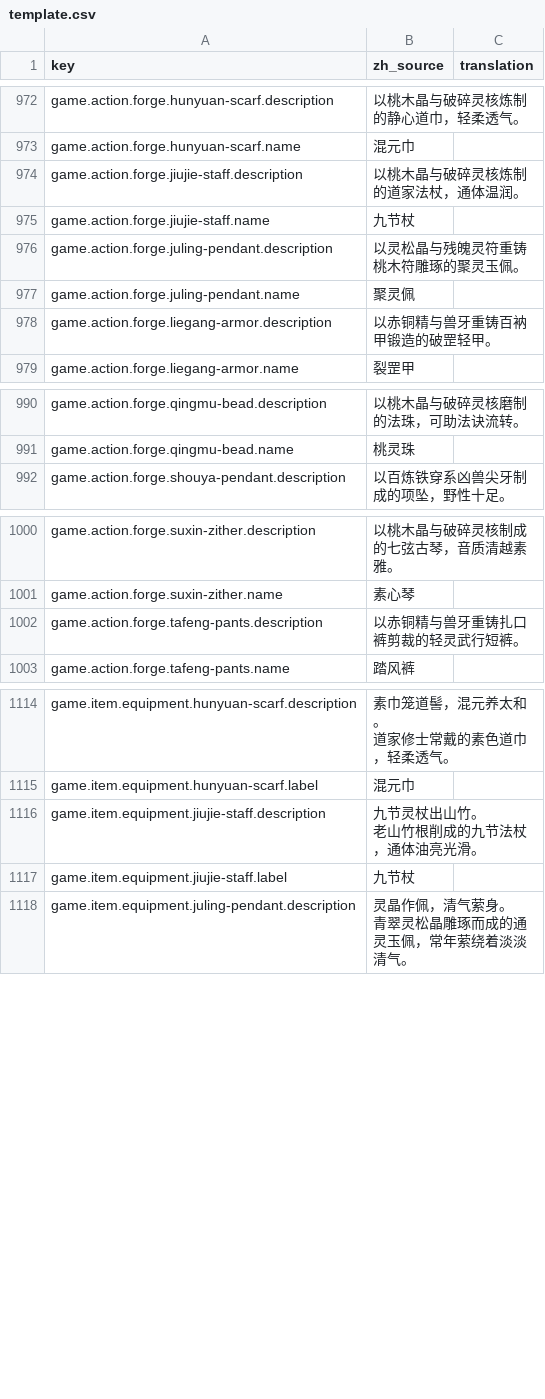
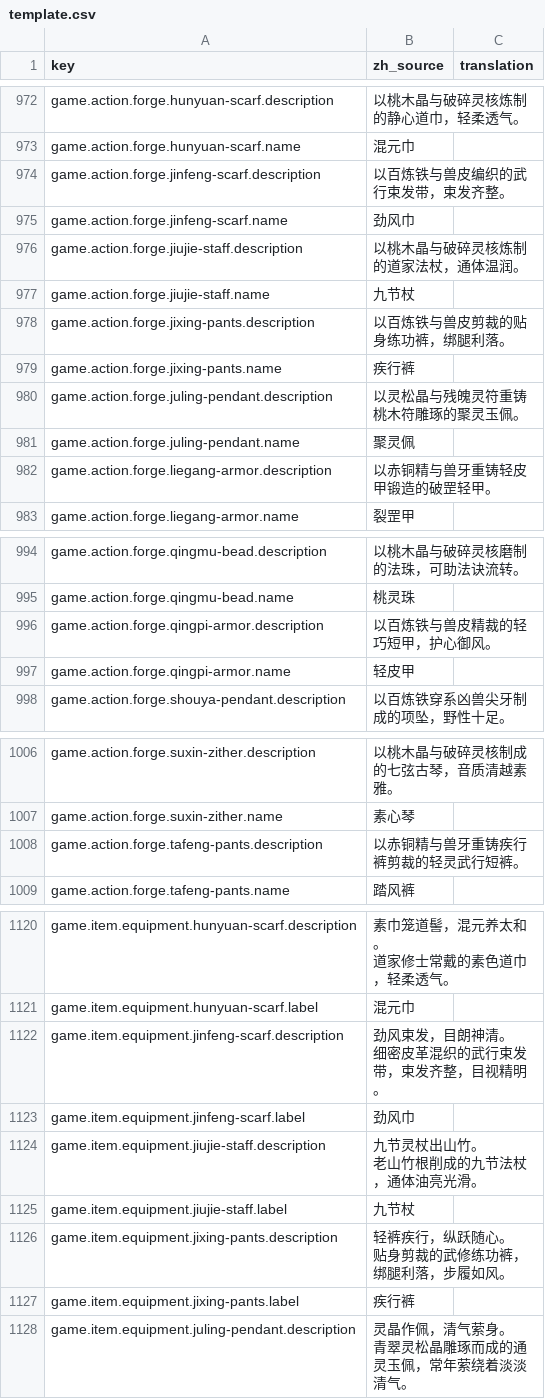
Before and after one commit to fruktoguo/daohua, a CSV file: frontend/public/locales/template.csv, drawn as a sheet; only a part is shown, gaps mark what is left out; the diff covers the shown part only.

```diff
--- a/frontend/public/locales/template.csv
+++ b/frontend/public/locales/template.csv
@@ -986,7 +986,11 @@ game.action.forge.hunyuan-scarf.description,"以桃木晶与破碎灵核炼制
 game.action.forge.hunyuan-scarf.name,"混元巾",""
+game.action.forge.jinfeng-scarf.description,"以百炼铁与兽皮编织的武行束发带，束发齐整。",""
+game.action.forge.jinfeng-scarf.name,"劲风巾",""
 game.action.forge.jiujie-staff.description,"以桃木晶与破碎灵核炼制的道家法杖，通体温润。",""
 game.action.forge.jiujie-staff.name,"九节杖",""
+game.action.forge.jixing-pants.description,"以百炼铁与兽皮剪裁的贴身练功裤，绑腿利落。",""
+game.action.forge.jixing-pants.name,"疾行裤",""
 game.action.forge.juling-pendant.description,"以灵松晶与残魄灵符重铸桃木符雕琢的聚灵玉佩。",""
 game.action.forge.juling-pendant.name,"聚灵佩",""
-game.action.forge.liegang-armor.description,"以赤铜精与兽牙重铸百衲甲锻造的破罡轻甲。",""
+game.action.forge.liegang-armor.description,"以赤铜精与兽牙重铸轻皮甲锻造的破罡轻甲。",""
 game.action.forge.liegang-armor.name,"裂罡甲",""
@@ -1004,2 +1008,4 @@ game.action.forge.qingmu-bead.description,"以桃木晶与破碎灵核磨制的
 game.action.forge.qingmu-bead.name,"桃灵珠",""
+game.action.forge.qingpi-armor.description,"以百炼铁与兽皮精裁的轻巧短甲，护心御风。",""
+game.action.forge.qingpi-armor.name,"轻皮甲",""
 game.action.forge.shouya-pendant.description,"以百炼铁穿系凶兽尖牙制成的项坠，野性十足。",""
@@ -1014,3 +1020,3 @@ game.action.forge.suxin-zither.description,"以桃木晶与破碎灵核制成的
 game.action.forge.suxin-zither.name,"素心琴",""
-game.action.forge.tafeng-pants.description,"以赤铜精与兽牙重铸扎口裤剪裁的轻灵武行短裤。",""
+game.action.forge.tafeng-pants.description,"以赤铜精与兽牙重铸疾行裤剪裁的轻灵武行短裤。",""
 game.action.forge.tafeng-pants.name,"踏风裤",""
@@ -1137,2 +1143,5 @@ game.item.equipment.hunyuan-scarf.description,"素巾笼道髻，混元养太和
 game.item.equipment.hunyuan-scarf.label,"混元巾",""
+game.item.equipment.jinfeng-scarf.description,"劲风束发，目朗神清。
+细密皮革混织的武行束发带，束发齐整，目视精明。",""
+game.item.equipment.jinfeng-scarf.label,"劲风巾",""
 game.item.equipment.jiujie-staff.description,"九节灵杖出山竹。
@@ -1140,2 +1149,5 @@ game.item.equipment.jiujie-staff.description,"九节灵杖出山竹。
 game.item.equipment.jiujie-staff.label,"九节杖",""
+game.item.equipment.jixing-pants.description,"轻裤疾行，纵跃随心。
+贴身剪裁的武修练功裤，绑腿利落，步履如风。",""
+game.item.equipment.jixing-pants.label,"疾行裤",""
 game.item.equipment.juling-pendant.description,"灵晶作佩，清气萦身。
```
Also changed, not shown: 2 added rows and 1 edited cell elsewhere in this file, 4 other files.
